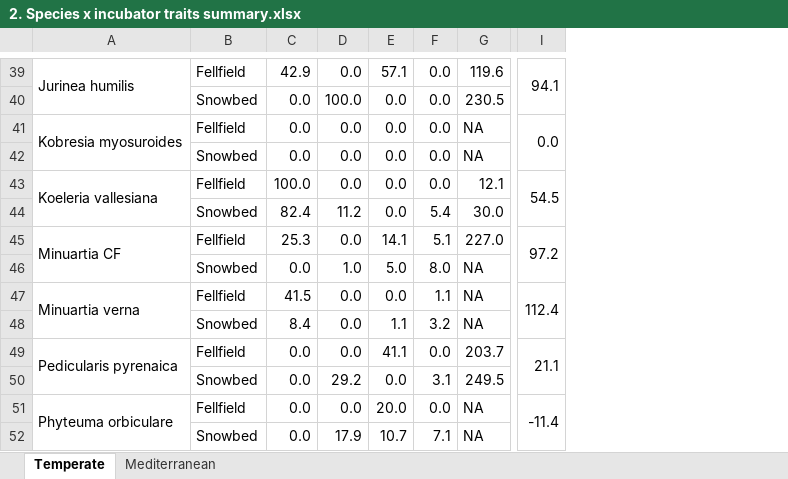
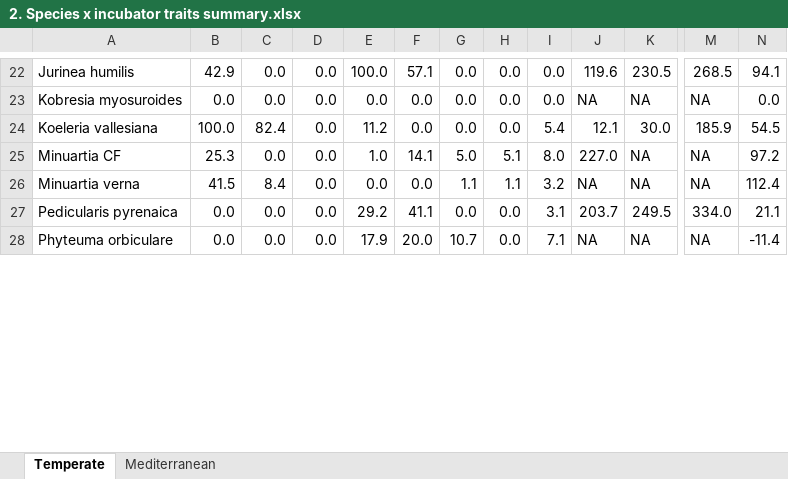
Before and after one commit to clara-espinosa/Germination_phenology, an Excel workbook: results/Tables/2. Species x incubator traits summary.xlsx, sheet Temperate, drawn as a sheet; only a part is shown, gaps mark what is left out; values as stored, in another font and other column widths than the file's, no cell formats; removed rows and columns are numbered as before the commit, all else as after; rows hold the shown columns only; the diff covers the shown part only; the diff names each change by its address in the sheet, - before the commit and + after, or states it on an @@ line.

```diff
--- a/results/Tables/2. Species x incubator traits summary.xlsx (sheet Temperate)
+++ b/results/Tables/2. Species x incubator traits summary.xlsx (sheet Temperate)
-column B, row 39: Fellfield; row 41: Fellfield; row 43: Fellfield; row 45: Fellfield; row 47: Fellfield; row 49: Fellfield; row 51: Fellfield
+column B, rows 22-28: 42.9 | 0.0 | 100.0 | 25.3 | 41.5 | 0.0 | 0.0
+column E, rows 22-28: 100.0 | 0.0 | 11.2 | 1.0 | 0.0 | 29.2 | 17.9
+column G, rows 22-28: 0.0 | 0.0 | 0.0 | 5.0 | 1.1 | 0.0 | 10.7
+column I, rows 22-28: 0.0 | 0.0 | 5.4 | 8.0 | 3.2 | 3.1 | 7.1
+column J, rows 22-28: 119.6 | NA | 12.1 | 227.0 | NA | 203.7 | NA
+column M, rows 22-28: 268.5 | NA | 185.9 | NA | NA | 334.0 | NA
-A39:A40 merged
-C22: 42.9
+C22: 0.0
-K22: 119.6
+K22: 230.5
-I39:I40 merged
-row 40:  | Snowbed | 0.0 | 100.0 | 0.0 | 0.0 | 230.5
-A41:A42 merged
-I41:I42 merged
-row 42:  | Snowbed | 0.0 | 0.0 | 0.0 | 0.0 | NA
-A43:A44 merged
-C24: 100.0
+C24: 82.4
-K24: 12.1
+K24: 30.0
-I43:I44 merged
-row 44:  | Snowbed | 82.4 | 11.2 | 0.0 | 5.4 | 30.0
-A45:A46 merged
-C25: 25.3
+C25: 0.0
-K25: 227.0
+K25: NA
-I45:I46 merged
-row 46:  | Snowbed | 0.0 | 1.0 | 5.0 | 8.0 | NA
-A47:A48 merged
-C26: 41.5
+C26: 8.4
-I47:I48 merged
-row 48:  | Snowbed | 8.4 | 0.0 | 1.1 | 3.2 | NA
-A49:A50 merged
-K27: 203.7
+K27: 249.5
-I49:I50 merged
-row 50:  | Snowbed | 0.0 | 29.2 | 0.0 | 3.1 | 249.5
-A51:A52 merged
-I51:I52 merged
-row 52:  | Snowbed | 0.0 | 17.9 | 10.7 | 7.1 | NA
```
Also changed, not shown: 1 added row, 29 removed rows, 39 edited cells and merged cells elsewhere in this sheet, sheet Mediterranean, cell formats, 55 other files.
